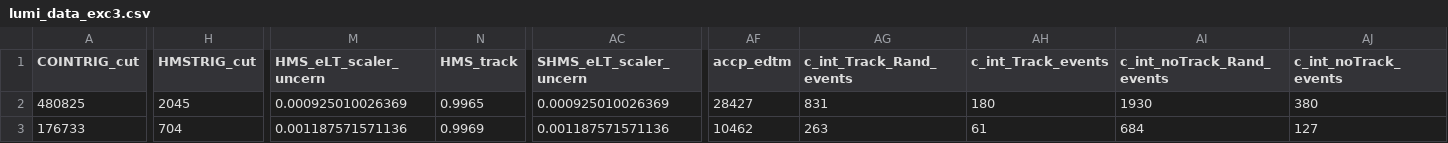
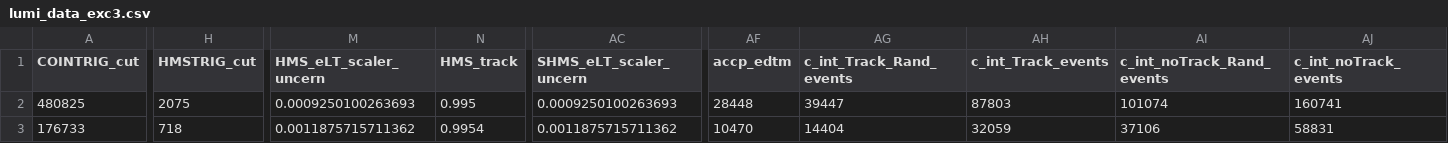
Before and after one commit to JeffersonLab/UTIL_PION, a CSV file: scripts/luminosity/OUTPUTS/ExclusiveLumi/lumi_data_exc3.csv, drawn as a sheet; only a part is shown, gaps mark what is left out; the diff covers the shown part only; the diff names each change by its address in the sheet, - before the commit and + after, or states it on an @@ line.

```diff
--- a/scripts/luminosity/OUTPUTS/ExclusiveLumi/lumi_data_exc3.csv
+++ b/scripts/luminosity/OUTPUTS/ExclusiveLumi/lumi_data_exc3.csv
-H2 (HMSTRIG_cut): 2045
+H2 (HMSTRIG_cut): 2075
-M2 (HMS_eLT_scaler_uncern): 0.000925010026369
+M2 (HMS_eLT_scaler_uncern): 0.0009250100263693
-N2 (HMS_track): 0.9965
+N2 (HMS_track): 0.995
-AC2 (SHMS_eLT_scaler_uncern): 0.000925010026369
+AC2 (SHMS_eLT_scaler_uncern): 0.0009250100263693
-AF2 (accp_edtm): 28427
+AF2 (accp_edtm): 28448
-AG2 (c_int_Track_Rand_events): 831
+AG2 (c_int_Track_Rand_events): 39447
-AH2 (c_int_Track_events): 180
+AH2 (c_int_Track_events): 87803
-AI2 (c_int_noTrack_Rand_events): 1930
+AI2 (c_int_noTrack_Rand_events): 101074
-AJ2 (c_int_noTrack_events): 380
+AJ2 (c_int_noTrack_events): 160741
-H3 (HMSTRIG_cut): 704
+H3 (HMSTRIG_cut): 718
-M3 (HMS_eLT_scaler_uncern): 0.001187571571136
+M3 (HMS_eLT_scaler_uncern): 0.0011875715711362
-N3 (HMS_track): 0.9969
+N3 (HMS_track): 0.9954
-AC3 (SHMS_eLT_scaler_uncern): 0.001187571571136
+AC3 (SHMS_eLT_scaler_uncern): 0.0011875715711362
-AF3 (accp_edtm): 10462
+AF3 (accp_edtm): 10470
-AG3 (c_int_Track_Rand_events): 263
+AG3 (c_int_Track_Rand_events): 14404
-AH3 (c_int_Track_events): 61
+AH3 (c_int_Track_events): 32059
-AI3 (c_int_noTrack_Rand_events): 684
+AI3 (c_int_noTrack_Rand_events): 37106
-AJ3 (c_int_noTrack_events): 127
+AJ3 (c_int_noTrack_events): 58831
```
Also changed, not shown: 173 edited cells elsewhere in this file, scripts/luminosity/OUTPUTS/ExclusiveLumi/lumi_data_exc1.csv, scripts/luminosity/OUTPUTS/ExclusiveLumi/lumi_data_exc4.csv, 4 other files.
